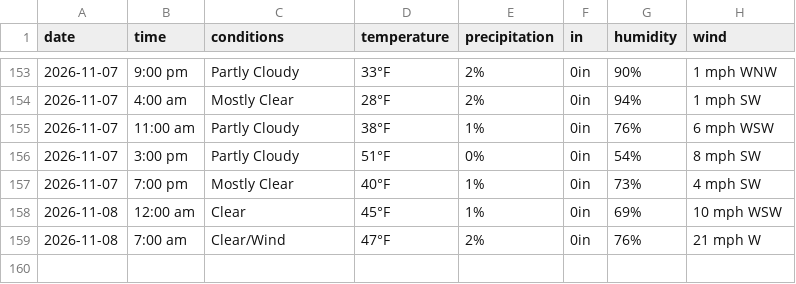
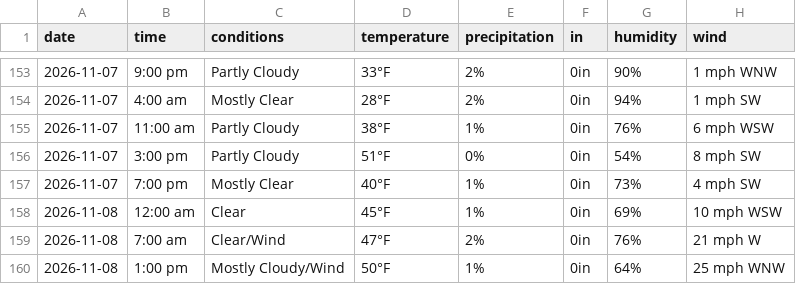
Before and after one commit to dpteddy/SDC-dashboard, a CSV file: data/weather_data.csv, drawn as a sheet; only a part is shown, gaps mark what is left out; the diff names each change by its address in the sheet, - before the commit and + after, or states it on an @@ line.

```diff
--- a/data/weather_data.csv
+++ b/data/weather_data.csv
+row 160: 2026-11-08 | 1:00 pm | Mostly Cloudy/Wind | 50°F | 1% | 0in | 64% | 25 mph WNW
```
